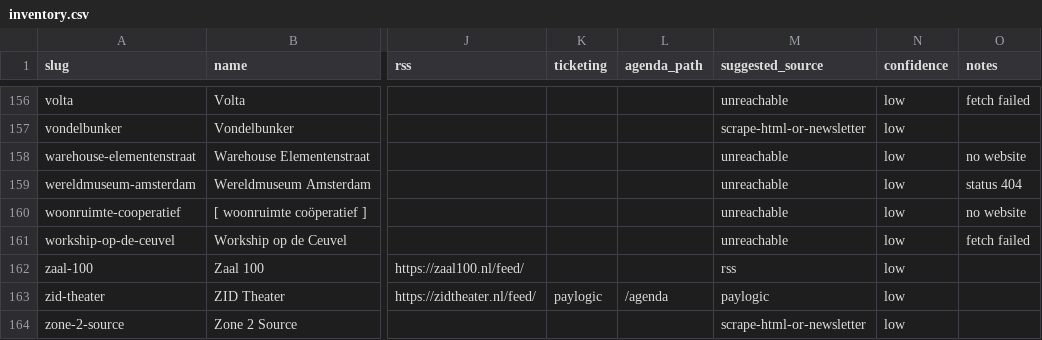
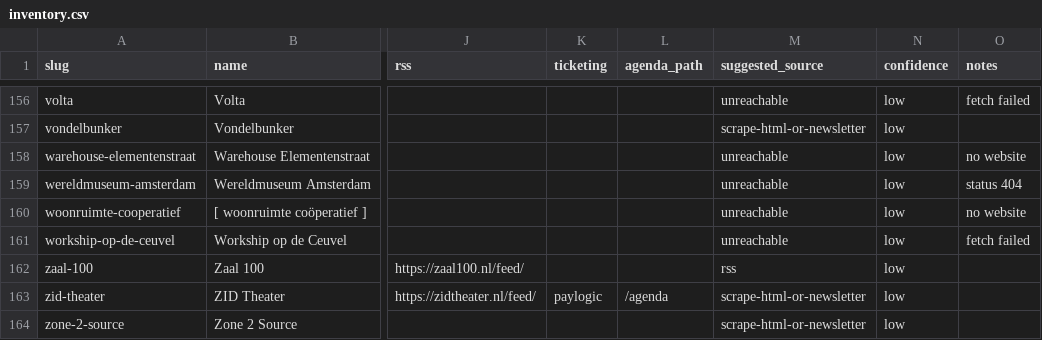
Before and after one commit to diederikvh/andreas, a CSV file: apps/api/scripts/inventory.csv, drawn as a sheet; only a part is shown, gaps mark what is left out; the diff covers the shown part only; the diff names each change by its address in the sheet, - before the commit and + after, or states it on an @@ line.

```diff
--- a/apps/api/scripts/inventory.csv
+++ b/apps/api/scripts/inventory.csv
-M163 (suggested_source): paylogic
+M163 (suggested_source): scrape-html-or-newsletter
```
Also changed, not shown: 11 edited cells elsewhere in this file.
